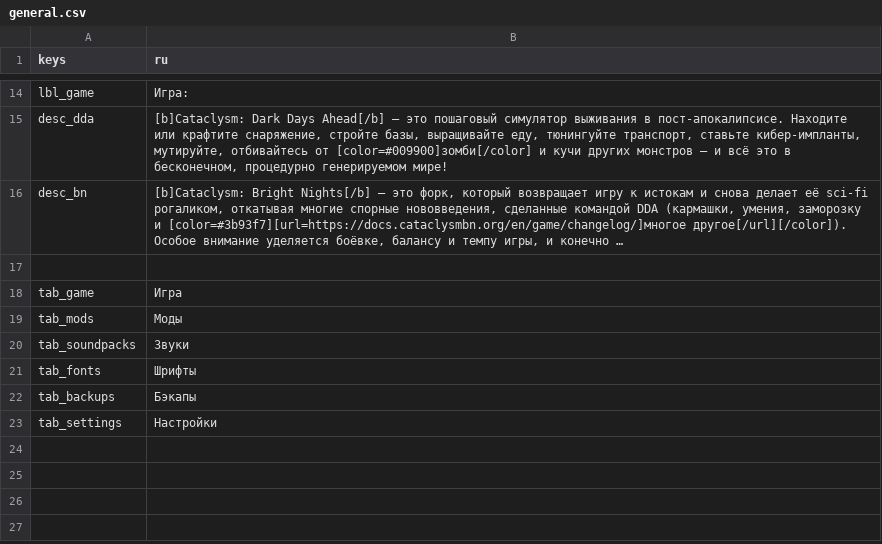
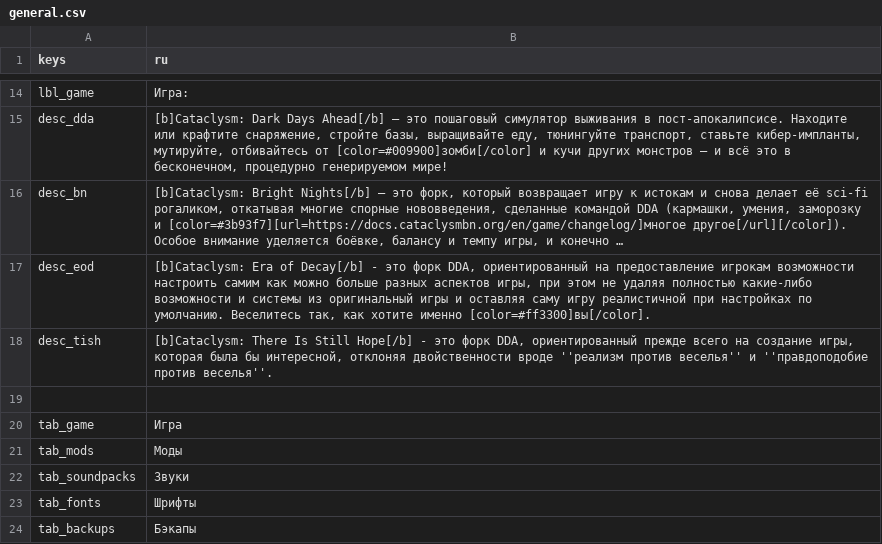
Before and after one commit to CrimsonCrossBunker/Catapult, a CSV file: text/ru/general.csv, drawn as a sheet; only a part is shown, gaps mark what is left out; the shorter side is filled out with more unchanged rows; long unchanged cells end in …; the diff names each change by its address in the sheet, - before the commit and + after, or states it on an @@ line.

Commit message:
merge EOD and TISH PRs

```diff
--- a/text/ru/general.csv
+++ b/text/ru/general.csv
+row 17: desc_eod | [b]Cataclysm: Era of Decay[/b] - это форк DDA, ориентированный на предоставление игрокам возможности настроить самим как можно больше разных аспектов игры, при этом не удаляя полностью какие-либо возможности и системы из оригинальный игры и оставляя саму игру реалистичной при настройках по умолчанию. Веселитесь так, как хотите именно [color=#ff3300]вы[/color].
+row 18: desc_tish | [b]Cataclysm: There Is Still Hope[/b] - это форк DDA, ориентированный прежде всего на создание игры, которая была бы интересной, отклоняя двойственности вроде ''реализм против веселья'' и ''правдоподобие против веселья''.
```
Also changed, not shown: text/cs/general.csv, text/es/general.csv, 11 other files.
